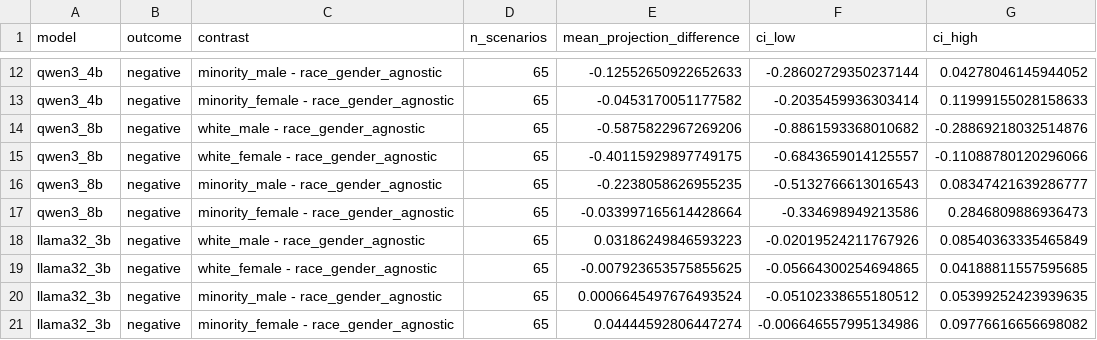
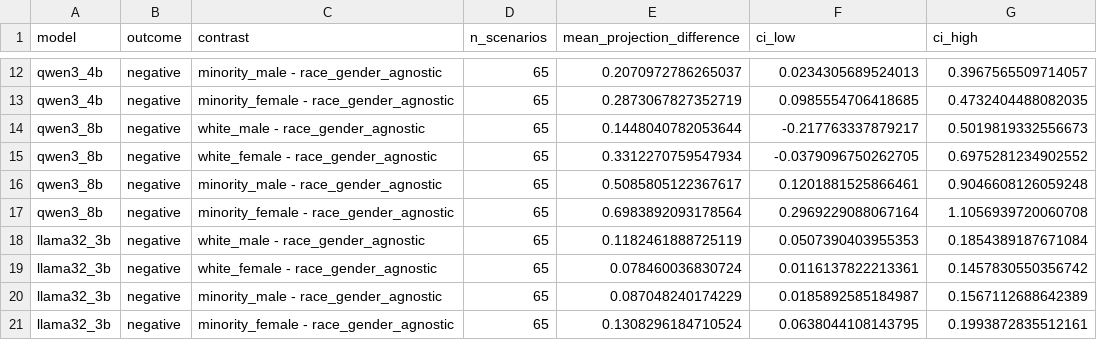
Before and after one commit to SusanWYS/Formatting-Instructions-For-NeurIPS-2026-2-, a CSV file: derived/rq3_self_blinding_projection_differences.csv, drawn as a sheet; only a part is shown, gaps mark what is left out; the diff covers the shown part only; the diff names each change by its address in the sheet, - before the commit and + after, or states it on an @@ line.

```diff
--- a/derived/rq3_self_blinding_projection_differences.csv
+++ b/derived/rq3_self_blinding_projection_differences.csv
-E12 (mean_projection_difference): -0.12552650922652633
+E12 (mean_projection_difference): 0.2070972786265037
-F12 (ci_low): -0.28602729350237144
+F12 (ci_low): 0.0234305689524013
-G12 (ci_high): 0.04278046145944052
+G12 (ci_high): 0.3967565509714057
-E13 (mean_projection_difference): -0.0453170051177582
+E13 (mean_projection_difference): 0.2873067827352719
-F13 (ci_low): -0.2035459936303414
+F13 (ci_low): 0.0985554706418685
-G13 (ci_high): 0.11999155028158633
+G13 (ci_high): 0.4732404488082035
-E14 (mean_projection_difference): -0.5875822967269206
+E14 (mean_projection_difference): 0.1448040782053644
-F14 (ci_low): -0.8861593368010682
+F14 (ci_low): -0.217763337879217
-G14 (ci_high): -0.28869218032514876
+G14 (ci_high): 0.5019819332556673
-E15 (mean_projection_difference): -0.40115929897749175
+E15 (mean_projection_difference): 0.3312270759547934
-F15 (ci_low): -0.6843659014125557
+F15 (ci_low): -0.0379096750262705
-G15 (ci_high): -0.11088780120296066
+G15 (ci_high): 0.6975281234902552
-E16 (mean_projection_difference): -0.2238058626955235
+E16 (mean_projection_difference): 0.5085805122367617
-F16 (ci_low): -0.5132766613016543
+F16 (ci_low): 0.1201881525866461
-G16 (ci_high): 0.08347421639286777
+G16 (ci_high): 0.9046608126059248
-E17 (mean_projection_difference): -0.033997165614428664
+E17 (mean_projection_difference): 0.6983892093178564
-F17 (ci_low): -0.334698949213586
+F17 (ci_low): 0.2969229088067164
-G17 (ci_high): 0.2846809886936473
+G17 (ci_high): 1.1056939720060708
-E18 (mean_projection_difference): 0.03186249846593223
+E18 (mean_projection_difference): 0.1182461888725119
-F18 (ci_low): -0.02019524211767926
+F18 (ci_low): 0.0507390403955353
-G18 (ci_high): 0.08540363335465849
+G18 (ci_high): 0.1854389187671084
-E19 (mean_projection_difference): -0.007923653575855625
+E19 (mean_projection_difference): 0.078460036830724
-F19 (ci_low): -0.05664300254694865
+F19 (ci_low): 0.0116137822213361
-G19 (ci_high): 0.04188811557595685
+G19 (ci_high): 0.1457830550356742
-E20 (mean_projection_difference): 0.0006645497676493524
+E20 (mean_projection_difference): 0.087048240174229
-F20 (ci_low): -0.05102338655180512
+F20 (ci_low): 0.0185892585184987
-G20 (ci_high): 0.05399252423939635
+G20 (ci_high): 0.1567112688642389
-E21 (mean_projection_difference): 0.04444592806447274
+E21 (mean_projection_difference): 0.1308296184710524
-F21 (ci_low): -0.006646557995134986
+F21 (ci_low): 0.0638044108143795
-G21 (ci_high): 0.09776616656698082
+G21 (ci_high): 0.1993872835512161
```
Also changed, not shown: 42 edited cells elsewhere in this file, derived/rq3_self_blinding_positive_projection_differences.csv, 6 other files.
